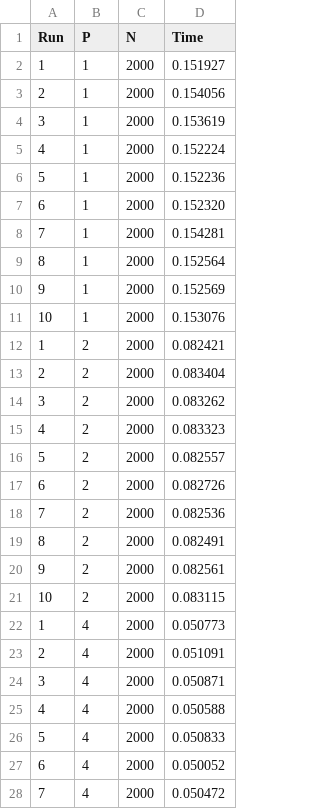
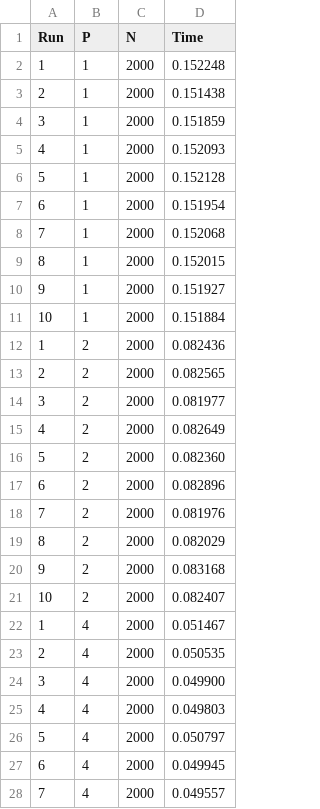
Before and after one commit to chirichexe/hpc-project, a CSV file: results-v2/strong_mpi_results_1.csv, drawn as a sheet; only a part is shown; the diff covers the shown part only.

```diff
--- a/results-v2/strong_mpi_results_1.csv
+++ b/results-v2/strong_mpi_results_1.csv
@@ -1,28 +1,28 @@
 Run,P,N,Time
-1,1,2000,0.151927
-2,1,2000,0.154056
-3,1,2000,0.153619
-4,1,2000,0.152224
-5,1,2000,0.152236
-6,1,2000,0.152320
-7,1,2000,0.154281
-8,1,2000,0.152564
-9,1,2000,0.152569
-10,1,2000,0.153076
-1,2,2000,0.082421
-2,2,2000,0.083404
-3,2,2000,0.083262
-4,2,2000,0.083323
-5,2,2000,0.082557
-6,2,2000,0.082726
-7,2,2000,0.082536
-8,2,2000,0.082491
-9,2,2000,0.082561
-10,2,2000,0.083115
-1,4,2000,0.050773
-2,4,2000,0.051091
-3,4,2000,0.050871
-4,4,2000,0.050588
-5,4,2000,0.050833
-6,4,2000,0.050052
-7,4,2000,0.050472
+1,1,2000,0.152248
+2,1,2000,0.151438
+3,1,2000,0.151859
+4,1,2000,0.152093
+5,1,2000,0.152128
+6,1,2000,0.151954
+7,1,2000,0.152068
+8,1,2000,0.152015
+9,1,2000,0.151927
+10,1,2000,0.151884
+1,2,2000,0.082436
+2,2,2000,0.082565
+3,2,2000,0.081977
+4,2,2000,0.082649
+5,2,2000,0.082360
+6,2,2000,0.082896
+7,2,2000,0.081976
+8,2,2000,0.082029
+9,2,2000,0.083168
+10,2,2000,0.082407
+1,4,2000,0.051467
+2,4,2000,0.050535
+3,4,2000,0.049900
+4,4,2000,0.049803
+5,4,2000,0.050797
+6,4,2000,0.049945
+7,4,2000,0.049557
```
Also changed, not shown: 53 edited cells elsewhere in this file, results-v2/strong_mpi_results_0.csv, results-v2/strong_mpi_results_2.csv, 19 other files.
